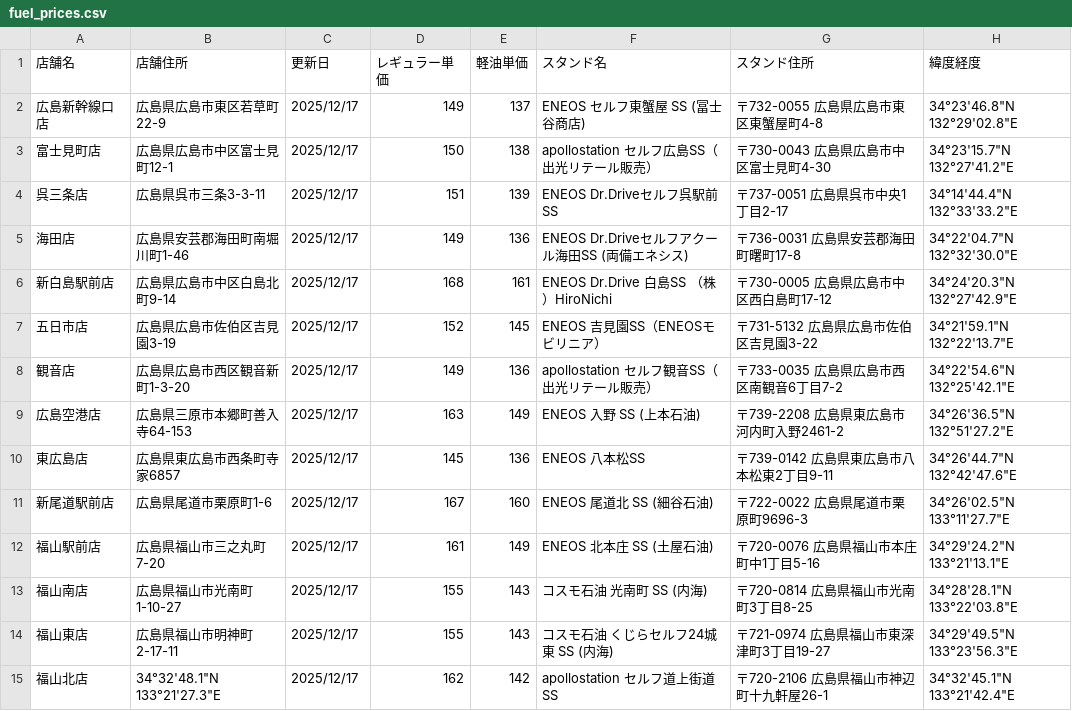
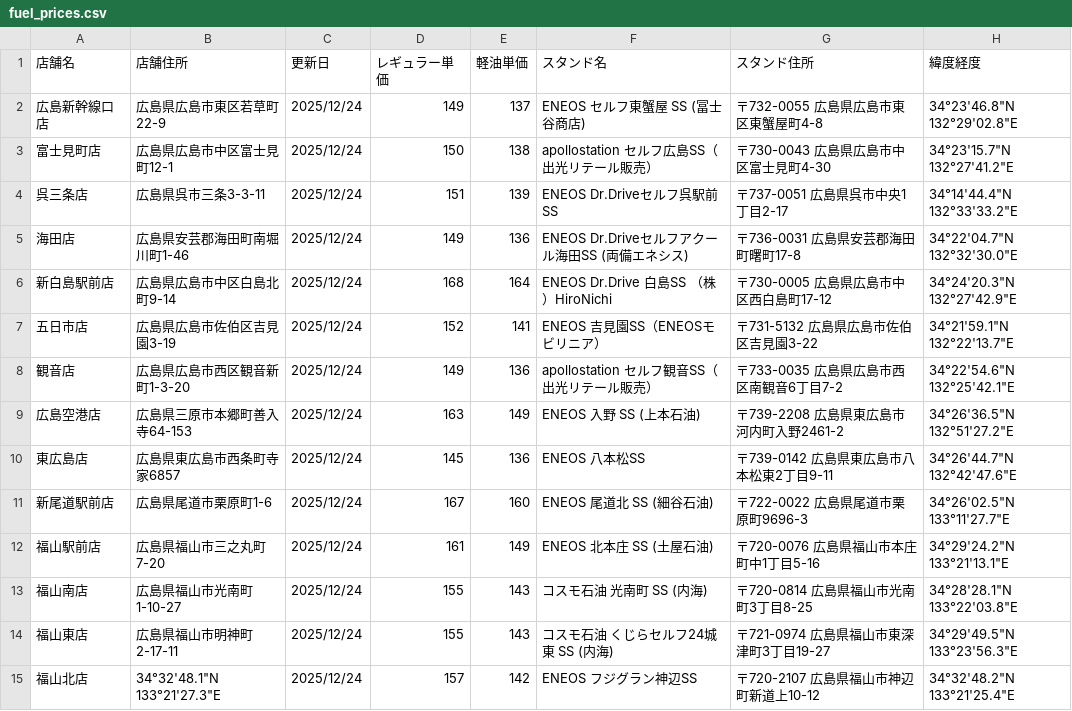
Before and after one commit to shintaro2501/fuel_price_board, a CSV file: fuel_prices.csv, drawn as a sheet.

Commit message:
Add files via upload

```diff
--- a/fuel_prices.csv
+++ b/fuel_prices.csv
@@ -1,15 +1,15 @@
 店舗名,店舗住所,更新日,レギュラー単価,軽油単価,スタンド名,スタンド住所,緯度経度
-広島新幹線口店,広島県広島市東区若草町22-9,2025/12/17,149,137,ENEOS セルフ東蟹屋 SS (冨士谷商店),〒732-0055 広島県広島市東区東蟹屋町4-8,34°23'46.8"N 132°29'02.8"E
-富士見町店,広島県広島市中区富士見町12-1,2025/12/17,150,138,apollostation セルフ広島SS（出光リテール販売）,〒730-0043 広島県広島市中区富士見町4-30,34°23'15.7"N 132°27'41.2"E
-呉三条店,広島県呉市三条3-3-11,2025/12/17,151,139,ENEOS Dr.Driveセルフ呉駅前SS,〒737-0051 広島県呉市中央1丁目2-17,34°14'44.4"N 132°33'33.2"E
-海田店,広島県安芸郡海田町南堀川町1-46,2025/12/17,149,136,ENEOS Dr.Driveセルフアクール海田SS (両備エネシス),〒736-0031 広島県安芸郡海田町曙町17-8,34°22'04.7"N 132°32'30.0"E
-新白島駅前店,広島県広島市中区白島北町9-14,2025/12/17,168,161,ENEOS Dr.Drive 白島SS （株）HiroNichi,〒730-0005 広島県広島市中区西白島町17-12,34°24'20.3"N 132°27'42.9"E
-五日市店,広島県広島市佐伯区吉見園3-19,2025/12/17,152,145,ENEOS 吉見園SS（ENEOSモビリニア）,〒731-5132 広島県広島市佐伯区吉見園3-22,34°21'59.1"N 132°22'13.7"E
-観音店,広島県広島市西区観音新町1-3-20,2025/12/17,149,136,apollostation セルフ観音SS（出光リテール販売）,〒733-0035 広島県広島市西区南観音6丁目7-2,34°22'54.6"N 132°25'42.1"E
-広島空港店,広島県三原市本郷町善入寺64-153,2025/12/17,163,149,ENEOS 入野 SS (上本石油),〒739-2208 広島県東広島市河内町入野2461-2,34°26'36.5"N 132°51'27.2"E
-東広島店,広島県東広島市西条町寺家6857,2025/12/17,145,136,ENEOS 八本松SS,〒739-0142 広島県東広島市八本松東2丁目9-11,34°26'44.7"N 132°42'47.6"E
-新尾道駅前店,広島県尾道市栗原町1-6,2025/12/17,167,160,ENEOS 尾道北 SS (細谷石油),〒722-0022 広島県尾道市栗原町9696-3,34°26'02.5"N 133°11'27.7"E
-福山駅前店,広島県福山市三之丸町7-20,2025/12/17,161,149,ENEOS 北本庄 SS (土屋石油),〒720-0076 広島県福山市本庄町中1丁目5-16,34°29'24.2"N 133°21'13.1"E
-福山南店,広島県福山市光南町1-10-27,2025/12/17,155,143,コスモ石油 光南町 SS (内海),〒720-0814 広島県福山市光南町3丁目8-25,34°28'28.1"N 133°22'03.8"E
-福山東店,広島県福山市明神町2-17-11,2025/12/17,155,143,コスモ石油 くじらセルフ24城東 SS (内海),〒721-0974 広島県福山市東深津町3丁目19-27,34°29'49.5"N 133°23'56.3"E
-福山北店,34°32'48.1"N 133°21'27.3"E,2025/12/17,162,142,apollostation セルフ道上街道SS,〒720-2106 広島県福山市神辺町十九軒屋26-1,34°32'45.1"N 133°21'42.4"E
+広島新幹線口店,広島県広島市東区若草町22-9,2025/12/24,149,137,ENEOS セルフ東蟹屋 SS (冨士谷商店),〒732-0055 広島県広島市東区東蟹屋町4-8,34°23'46.8"N 132°29'02.8"E
+富士見町店,広島県広島市中区富士見町12-1,2025/12/24,150,138,apollostation セルフ広島SS（出光リテール販売）,〒730-0043 広島県広島市中区富士見町4-30,34°23'15.7"N 132°27'41.2"E
+呉三条店,広島県呉市三条3-3-11,2025/12/24,151,139,ENEOS Dr.Driveセルフ呉駅前SS,〒737-0051 広島県呉市中央1丁目2-17,34°14'44.4"N 132°33'33.2"E
+海田店,広島県安芸郡海田町南堀川町1-46,2025/12/24,149,136,ENEOS Dr.Driveセルフアクール海田SS (両備エネシス),〒736-0031 広島県安芸郡海田町曙町17-8,34°22'04.7"N 132°32'30.0"E
+新白島駅前店,広島県広島市中区白島北町9-14,2025/12/24,168,164,ENEOS Dr.Drive 白島SS （株）HiroNichi,〒730-0005 広島県広島市中区西白島町17-12,34°24'20.3"N 132°27'42.9"E
+五日市店,広島県広島市佐伯区吉見園3-19,2025/12/24,152,141,ENEOS 吉見園SS（ENEOSモビリニア）,〒731-5132 広島県広島市佐伯区吉見園3-22,34°21'59.1"N 132°22'13.7"E
+観音店,広島県広島市西区観音新町1-3-20,2025/12/24,149,136,apollostation セルフ観音SS（出光リテール販売）,〒733-0035 広島県広島市西区南観音6丁目7-2,34°22'54.6"N 132°25'42.1"E
+広島空港店,広島県三原市本郷町善入寺64-153,2025/12/24,163,149,ENEOS 入野 SS (上本石油),〒739-2208 広島県東広島市河内町入野2461-2,34°26'36.5"N 132°51'27.2"E
+東広島店,広島県東広島市西条町寺家6857,2025/12/24,145,136,ENEOS 八本松SS,〒739-0142 広島県東広島市八本松東2丁目9-11,34°26'44.7"N 132°42'47.6"E
+新尾道駅前店,広島県尾道市栗原町1-6,2025/12/24,167,160,ENEOS 尾道北 SS (細谷石油),〒722-0022 広島県尾道市栗原町9696-3,34°26'02.5"N 133°11'27.7"E
+福山駅前店,広島県福山市三之丸町7-20,2025/12/24,161,149,ENEOS 北本庄 SS (土屋石油),〒720-0076 広島県福山市本庄町中1丁目5-16,34°29'24.2"N 133°21'13.1"E
+福山南店,広島県福山市光南町1-10-27,2025/12/24,155,143,コスモ石油 光南町 SS (内海),〒720-0814 広島県福山市光南町3丁目8-25,34°28'28.1"N 133°22'03.8"E
+福山東店,広島県福山市明神町2-17-11,2025/12/24,155,143,コスモ石油 くじらセルフ24城東 SS (内海),〒721-0974 広島県福山市東深津町3丁目19-27,34°29'49.5"N 133°23'56.3"E
+福山北店,34°32'48.1"N 133°21'27.3"E,2025/12/24,157,142,ENEOS フジグラン神辺SS,〒720-2107 広島県福山市神辺町新道上10-12,34°32'48.2"N 133°21'25.4"E
```
